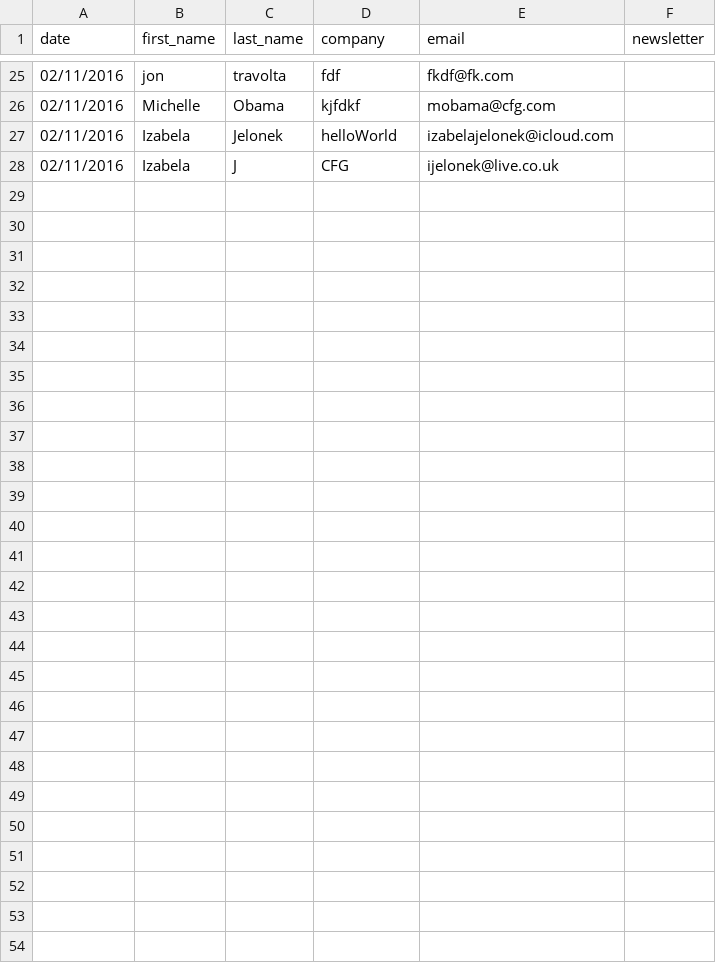
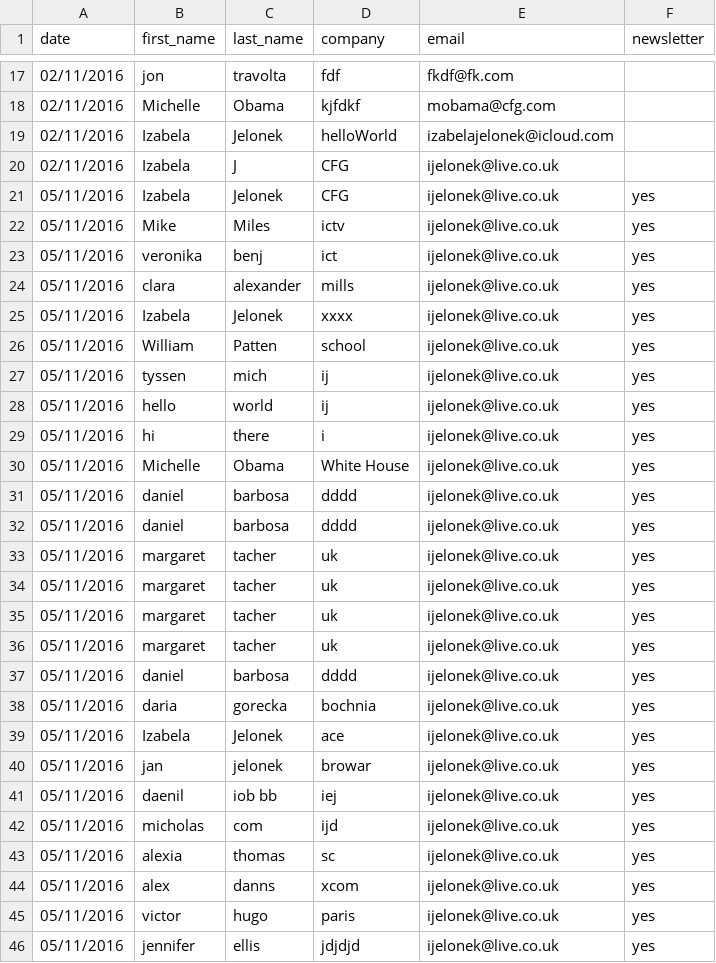
Before and after one commit to HenriettaAlexander/RegiSTAR, a CSV file: new_signups.csv, drawn as a sheet; only a part is shown, gaps mark what is left out; the diff covers the shown part only; the diff names each change by its address in the sheet, - before the commit and + after, or states it on an @@ line.

```diff
--- a/new_signups.csv
+++ b/new_signups.csv
+row 21: 05/11/2016 | Izabela | Jelonek | CFG | ijelonek@live.co.uk | yes
+row 22: 05/11/2016 | Mike | Miles | ictv | ijelonek@live.co.uk | yes
+row 23: 05/11/2016 | veronika | benj | ict | ijelonek@live.co.uk | yes
+row 24: 05/11/2016 | clara | alexander | mills | ijelonek@live.co.uk | yes
+row 25: 05/11/2016 | Izabela | Jelonek | xxxx | ijelonek@live.co.uk | yes
+row 26: 05/11/2016 | William | Patten | school | ijelonek@live.co.uk | yes
+row 27: 05/11/2016 | tyssen | mich | ij | ijelonek@live.co.uk | yes
+row 28: 05/11/2016 | hello | world | ij | ijelonek@live.co.uk | yes
+row 29: 05/11/2016 | hi | there | i | ijelonek@live.co.uk | yes
+row 30: 05/11/2016 | Michelle | Obama | White House | ijelonek@live.co.uk | yes
+row 31: 05/11/2016 | daniel | barbosa | dddd | ijelonek@live.co.uk | yes
+row 32: 05/11/2016 | daniel | barbosa | dddd | ijelonek@live.co.uk | yes
+row 33: 05/11/2016 | margaret | tacher | uk | ijelonek@live.co.uk | yes
+row 34: 05/11/2016 | margaret | tacher | uk | ijelonek@live.co.uk | yes
+row 35: 05/11/2016 | margaret | tacher | uk | ijelonek@live.co.uk | yes
+row 36: 05/11/2016 | margaret | tacher | uk | ijelonek@live.co.uk | yes
+row 37: 05/11/2016 | daniel | barbosa | dddd | ijelonek@live.co.uk | yes
+row 38: 05/11/2016 | daria | gorecka | bochnia | ijelonek@live.co.uk | yes
+row 39: 05/11/2016 | Izabela | Jelonek | ace | ijelonek@live.co.uk | yes
+row 40: 05/11/2016 | jan | jelonek | browar | ijelonek@live.co.uk | yes
+row 41: 05/11/2016 | daenil | iob bb | iej | ijelonek@live.co.uk | yes
+row 42: 05/11/2016 | micholas | com | ijd | ijelonek@live.co.uk | yes
+row 43: 05/11/2016 | alexia | thomas | sc | ijelonek@live.co.uk | yes
+row 44: 05/11/2016 | alex | danns | xcom | ijelonek@live.co.uk | yes
+row 45: 05/11/2016 | victor | hugo | paris | ijelonek@live.co.uk | yes
+row 46: 05/11/2016 | jennifer | ellis | jdjdjd | ijelonek@live.co.uk | yes
```
Also changed, not shown: 8 removed rows elsewhere in this file, 3 other files.
